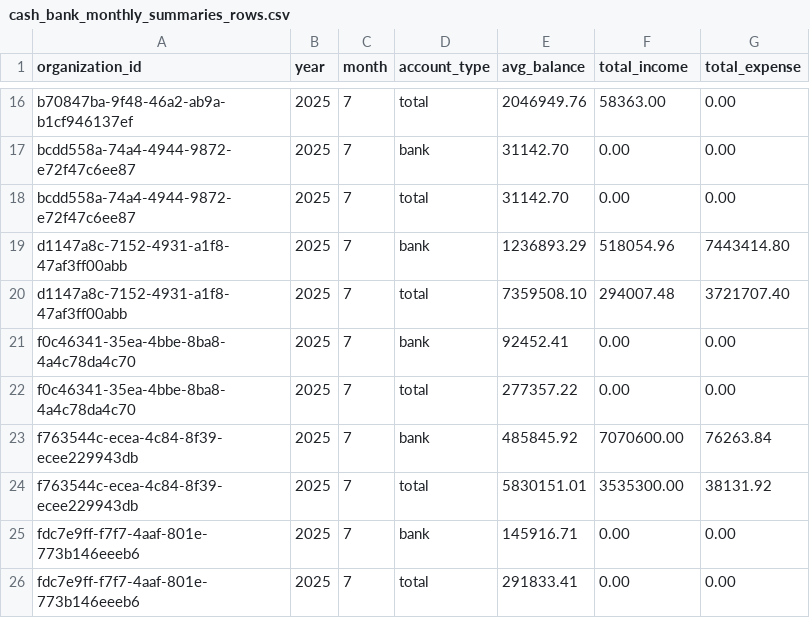
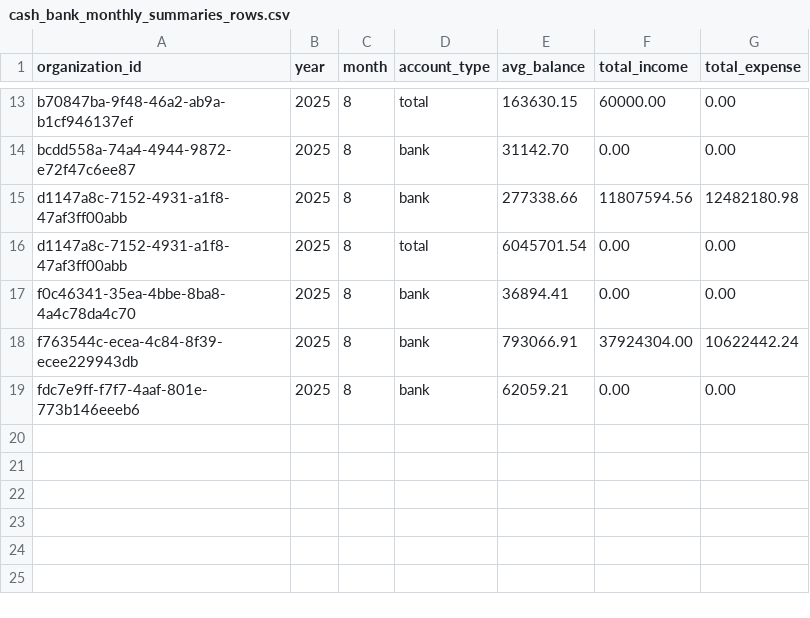
Before and after one commit to Ivan55pre/DashBoardOrtobumNew, a CSV file: supabase/migrations/cash_bank_monthly_summaries_rows.csv, drawn as a sheet; only a part is shown, gaps mark what is left out; removed rows and columns are numbered as before the commit, all else as after; the diff covers the shown part only; the diff names each change by its address in the sheet, - before the commit and + after, or states it on an @@ line.

```diff
--- a/supabase/migrations/cash_bank_monthly_summaries_rows.csv
+++ b/supabase/migrations/cash_bank_monthly_summaries_rows.csv
-C13:C14 (month): 7
+C13:C14 (month): 8
-E13 (avg_balance): 2046949.76
+E13 (avg_balance): 163630.15
-F13 (total_income): 58363.00
+F13 (total_income): 60000.00
-row 18: bcdd558a-74a4-4944-9872-e72f47c6ee87 | 2025 | 7 | total | 31142.70 | 0.00 | 0.00
-C15:C17 (month): 7
+C15:C17 (month): 8
-E15 (avg_balance): 1236893.29
+E15 (avg_balance): 277338.66
-F15 (total_income): 518054.96
+F15 (total_income): 11807594.56
-G15 (total_expense): 7443414.80
+G15 (total_expense): 12482180.98
-E16 (avg_balance): 7359508.10
+E16 (avg_balance): 6045701.54
-F16 (total_income): 294007.48
+F16 (total_income): 0.00
-G16 (total_expense): 3721707.40
+G16 (total_expense): 0.00
-E17 (avg_balance): 92452.41
+E17 (avg_balance): 36894.41
-row 22: f0c46341-35ea-4bbe-8ba8-4a4c78da4c70 | 2025 | 7 | total | 277357.22 | 0.00 | 0.00
-C18 (month): 7
+C18 (month): 8
-E18 (avg_balance): 485845.92
+E18 (avg_balance): 793066.91
-F18 (total_income): 7070600.00
+F18 (total_income): 37924304.00
-G18 (total_expense): 76263.84
+G18 (total_expense): 10622442.24
-row 24: f763544c-ecea-4c84-8f39-ecee229943db | 2025 | 7 | total | 5830151.01 | 3535300.00 | 38131.92
-C19 (month): 7
+C19 (month): 8
-E19 (avg_balance): 145916.71
+E19 (avg_balance): 62059.21
-row 26: fdc7e9ff-f7f7-4aaf-801e-773b146eeeb6 | 2025 | 7 | total | 291833.41 | 0.00 | 0.00
```
Also changed, not shown: 3 removed rows and 36 edited cells elsewhere in this file, supabase/migrations/organization_members_rows.csv, supabase/migrations/report_metadata_rows.csv, 11 other files.
